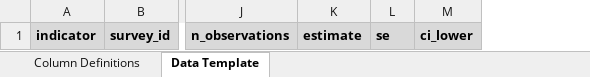
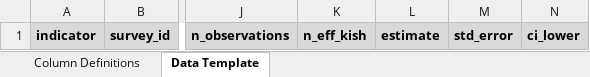
Before and after one commit to fjelltopp/unaids_data_specifications, an Excel workbook: excel_templates/Inputs to UNAIDS Estimates 2020/survey_inputs.xlsx, sheet Data Template, drawn as a sheet; only a part is shown, gaps mark what is left out; values as stored, in another font and other column widths than the file's, no borders; removed rows and columns are numbered as before the commit, all else as after; the diff names each change by its address in the sheet, - before the commit and + after, or states it on an @@ line.

```diff
--- a/excel_templates/Inputs to UNAIDS Estimates 2020/survey_inputs.xlsx (sheet Data Template)
+++ b/excel_templates/Inputs to UNAIDS Estimates 2020/survey_inputs.xlsx (sheet Data Template)
+column K, row 1: n_eff_kish
-column L, row 1: se
+column M, row 1: std_error
```
Also changed, not shown: sheet Column Definitions, excel_templates/Inputs to UNAIDS Estimates 2020/anc_inputs.xlsx, excel_templates/Inputs to UNAIDS Estimates 2020/art_inputs.xlsx, 7 other files.
